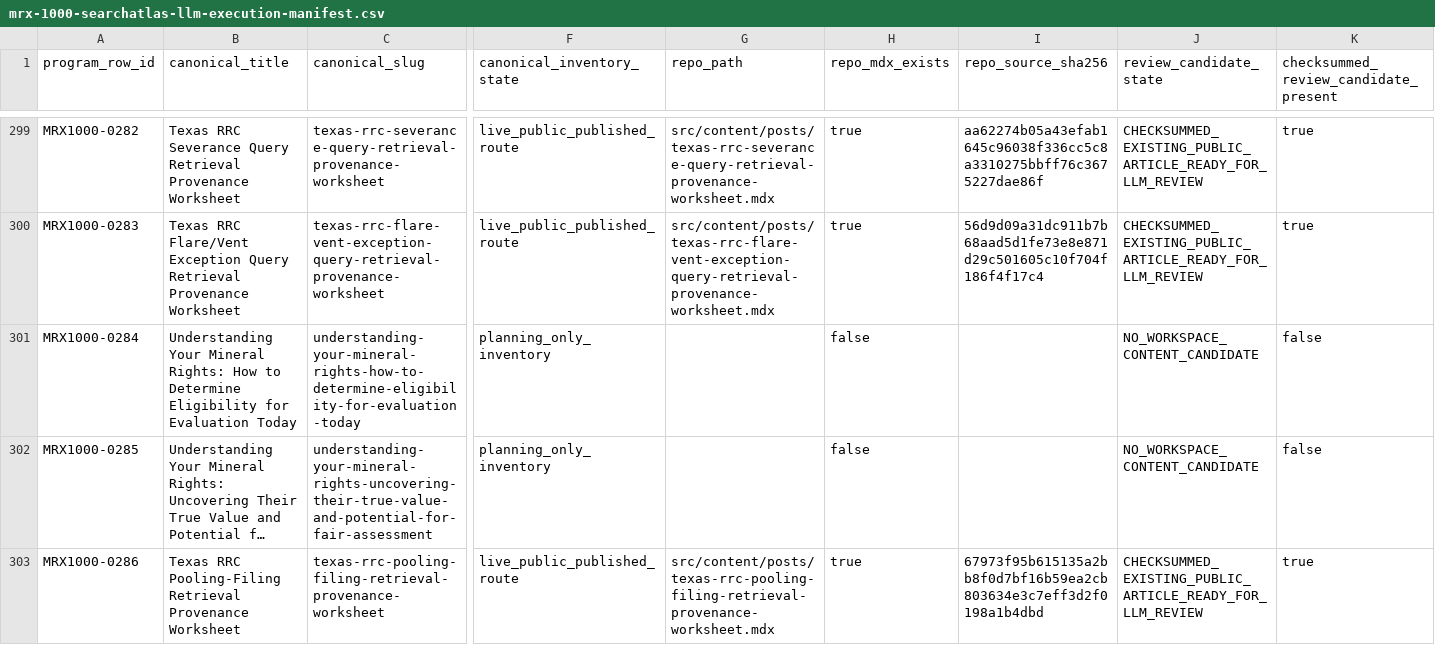
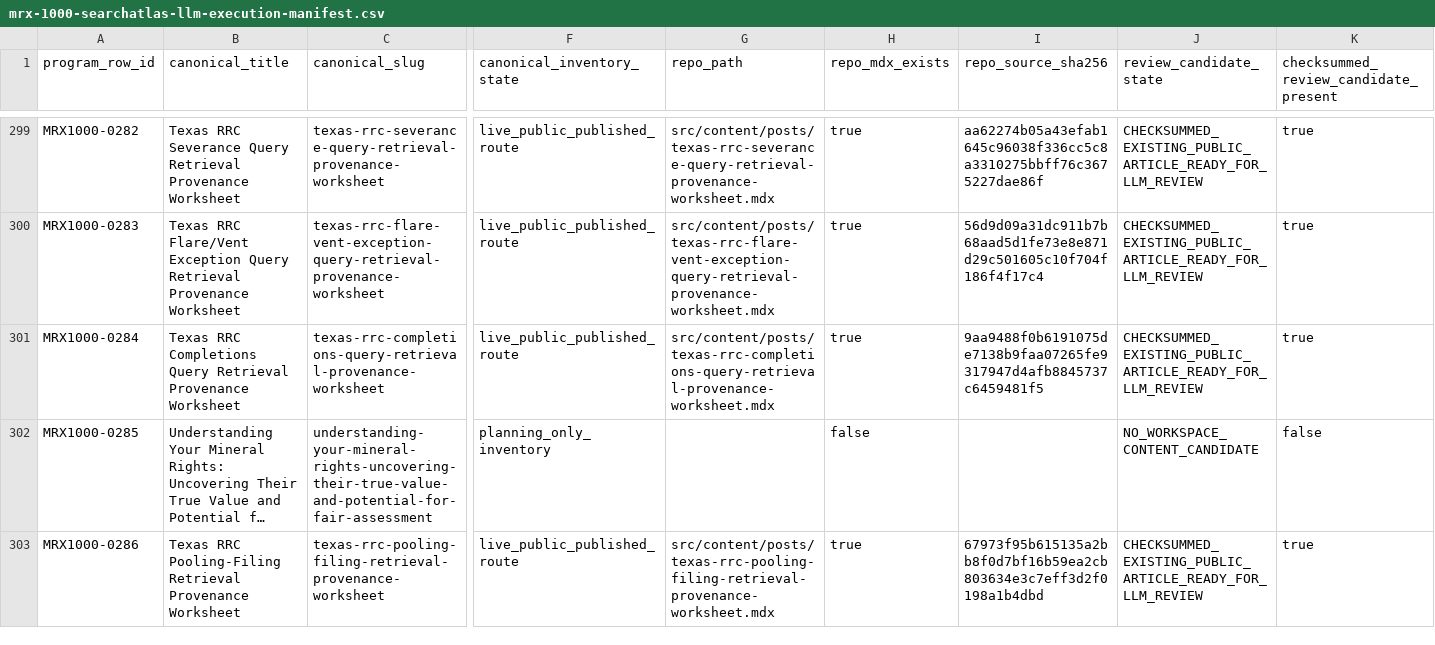
Before and after one commit to underwriter-MXC/mrx, a CSV file: config/mrx-1000-searchatlas-llm-execution-manifest.csv, drawn as a sheet; only a part is shown, gaps mark what is left out; long unchanged cells end in …; the diff covers the shown part only; the diff names each change by its address in the sheet, - before the commit and + after, or states it on an @@ line.

Commit message:
feat(content): publish MRX1000 article 181

```diff
--- a/config/mrx-1000-searchatlas-llm-execution-manifest.csv
+++ b/config/mrx-1000-searchatlas-llm-execution-manifest.csv
-B301 (canonical_title): Understanding Your Mineral Rights: How to Determine Eligibility for Evaluation Today
+B301 (canonical_title): Texas RRC Completions Query Retrieval Provenance Worksheet
-C301 (canonical_slug): understanding-your-mineral-rights-how-to-determine-eligibility-for-evaluation-today
+C301 (canonical_slug): texas-rrc-completions-query-retrieval-provenance-worksheet
-F301 (canonical_inventory_state): planning_only_inventory
+F301 (canonical_inventory_state): live_public_published_route
-G301 (repo_path): (empty)
+G301 (repo_path): src/content/posts/texas-rrc-completions-query-retrieval-provenance-worksheet.mdx
-H301 (repo_mdx_exists): false
+H301 (repo_mdx_exists): true
-I301 (repo_source_sha256): (empty)
+I301 (repo_source_sha256): 9aa9488f0b6191075de7138b9faa07265fe9317947d4afb8845737c6459481f5
-J301 (review_candidate_state): NO_WORKSPACE_CONTENT_CANDIDATE
+J301 (review_candidate_state): CHECKSUMMED_EXISTING_PUBLIC_ARTICLE_READY_FOR_LLM_REVIEW
-K301: false
+K301: true
```
Also changed, not shown: 9 edited cells elsewhere in this file, 21 other files.
